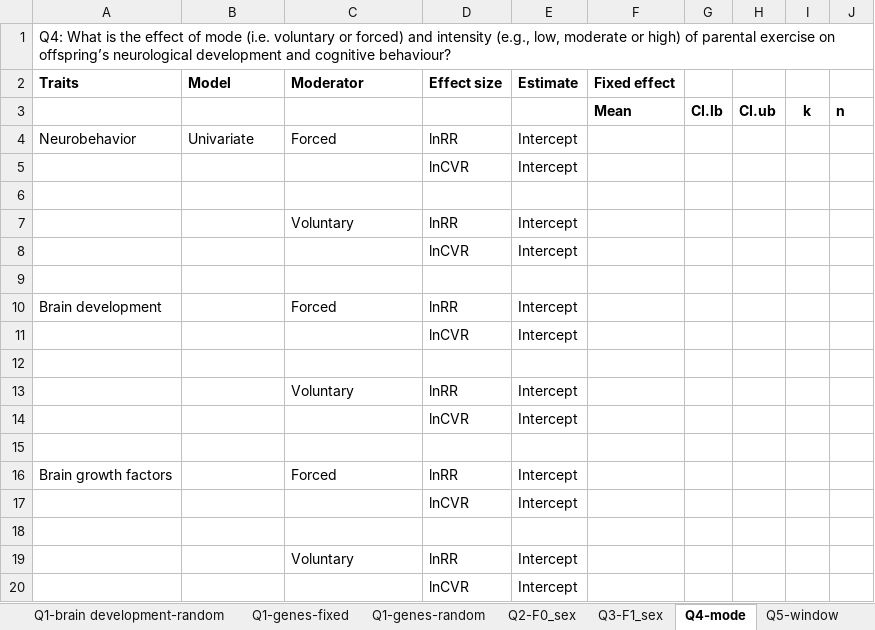
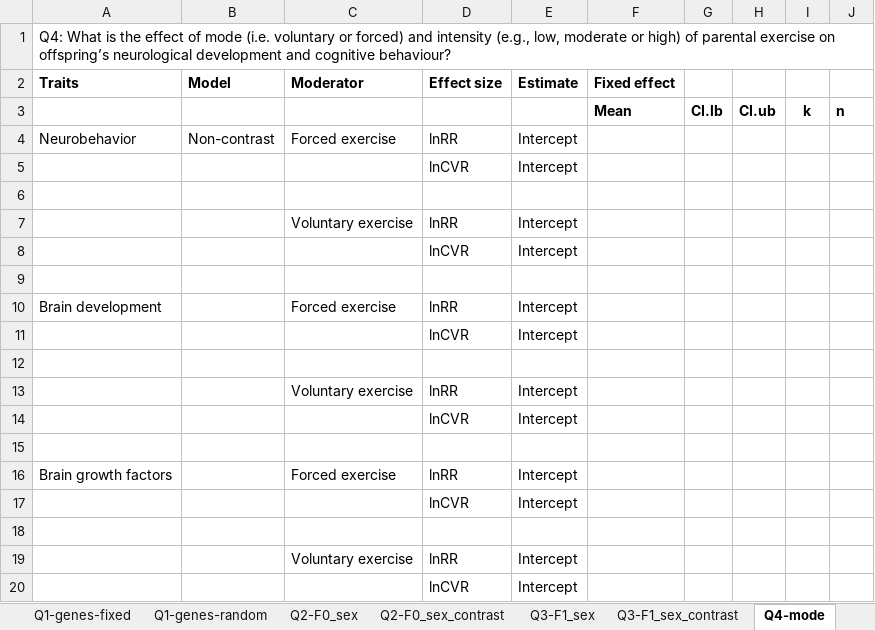
Before and after one commit to Yefeng0920/Intergenerational_effect_of_exercise_MA_Git, an Excel workbook: results/Results Tables.xlsx, sheet Q4-mode, drawn as a sheet; values as stored, in another font and other column widths than the file's, no borders; the diff names each change by its address in the sheet, - before the commit and + after, or states it on an @@ line.

```diff
--- a/results/Results Tables.xlsx (sheet Q4-mode)
+++ b/results/Results Tables.xlsx (sheet Q4-mode)
+sheet tab: Q2-F0_sex_contrast
+sheet tab: Q3-F1_sex_contrast
-B4 (Model): Univariate
+B4 (Model): Non-contrast
-C4 (Moderator): Forced
+C4 (Moderator): Forced exercise
-C7 (Moderator): Voluntary
+C7 (Moderator): Voluntary exercise
-C10 (Moderator): Forced
+C10 (Moderator): Forced exercise
-C13 (Moderator): Voluntary
+C13 (Moderator): Voluntary exercise
-C16 (Moderator): Forced
+C16 (Moderator): Forced exercise
-C19 (Moderator): Voluntary
+C19 (Moderator): Voluntary exercise
```
Also changed, not shown: sheet R-square_genes, sheet Q2-F0_sex, sheet Q3-F1_sex, sheet Q5-window, sheet Q6-ontogenetic_stage, other sheet tabs.
